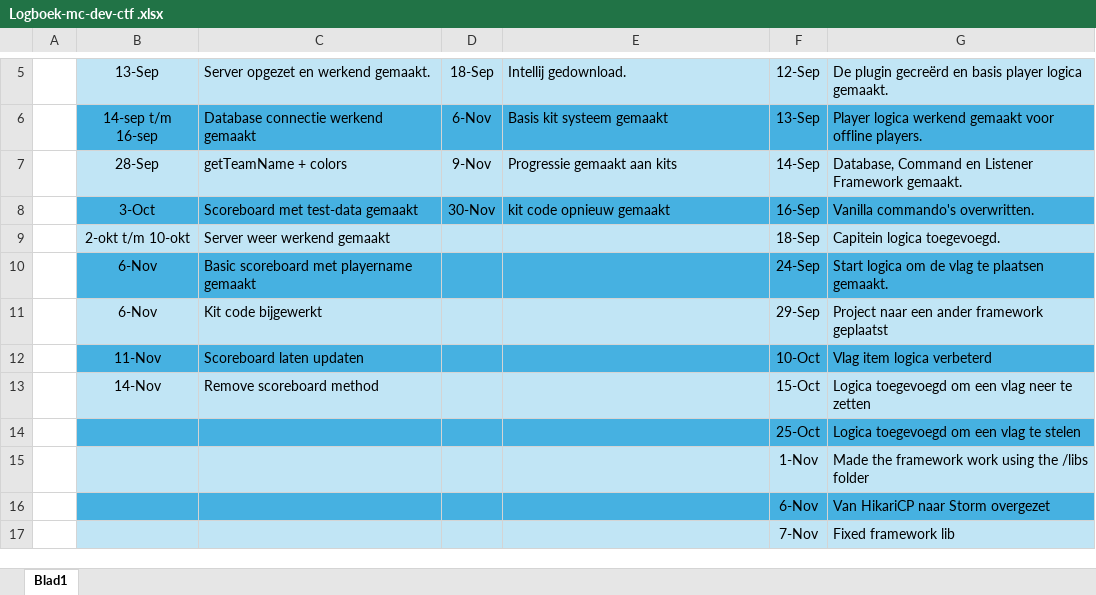
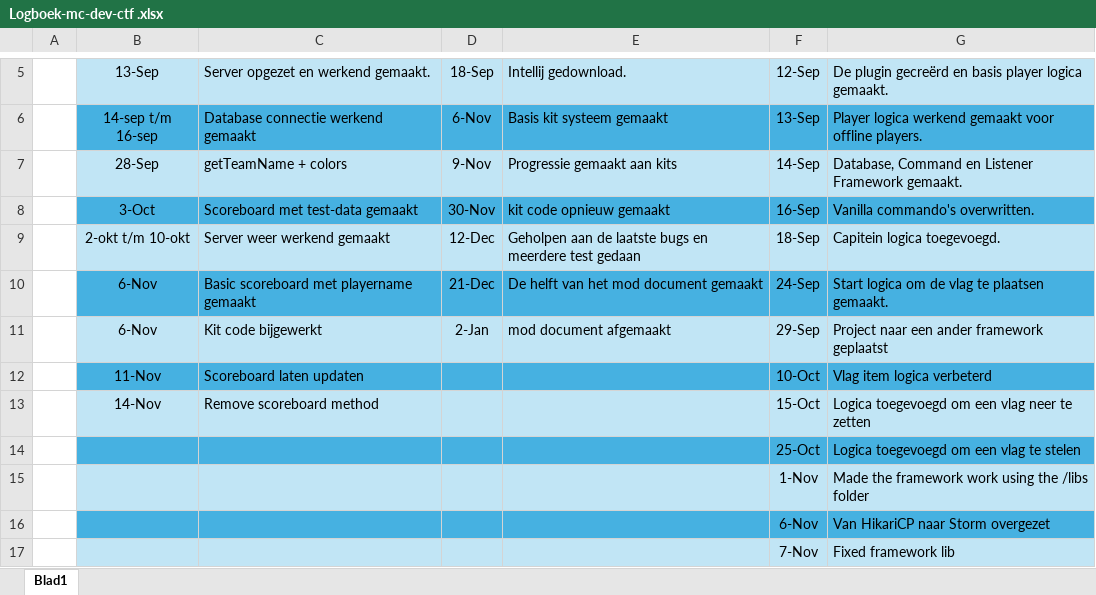
Before and after one commit to SynthesisLabs/capture-the-flag, an Excel workbook: docs/Logboek-mc-dev-ctf .xlsx, sheet Blad1, drawn as a sheet; only a part is shown, gaps mark what is left out; values as stored, in another font and other column widths than the file's, no borders; the diff names each change by its address in the sheet, - before the commit and + after, or states it on an @@ line.

Commit message:
Add files via upload

```diff
--- a/docs/Logboek-mc-dev-ctf .xlsx (sheet Blad1)
+++ b/docs/Logboek-mc-dev-ctf .xlsx (sheet Blad1)
-D9: (empty)
+D9: 12-Dec
-E9: (empty)
+E9: Geholpen aan de laatste bugs en meerdere test gedaan
-D10: (empty)
+D10: 21-Dec
-E10: (empty)
+E10: De helft van het mod document gemaakt
-D11: (empty)
+D11: 2-Jan
-E11: (empty)
+E11: mod document afgemaakt
```
